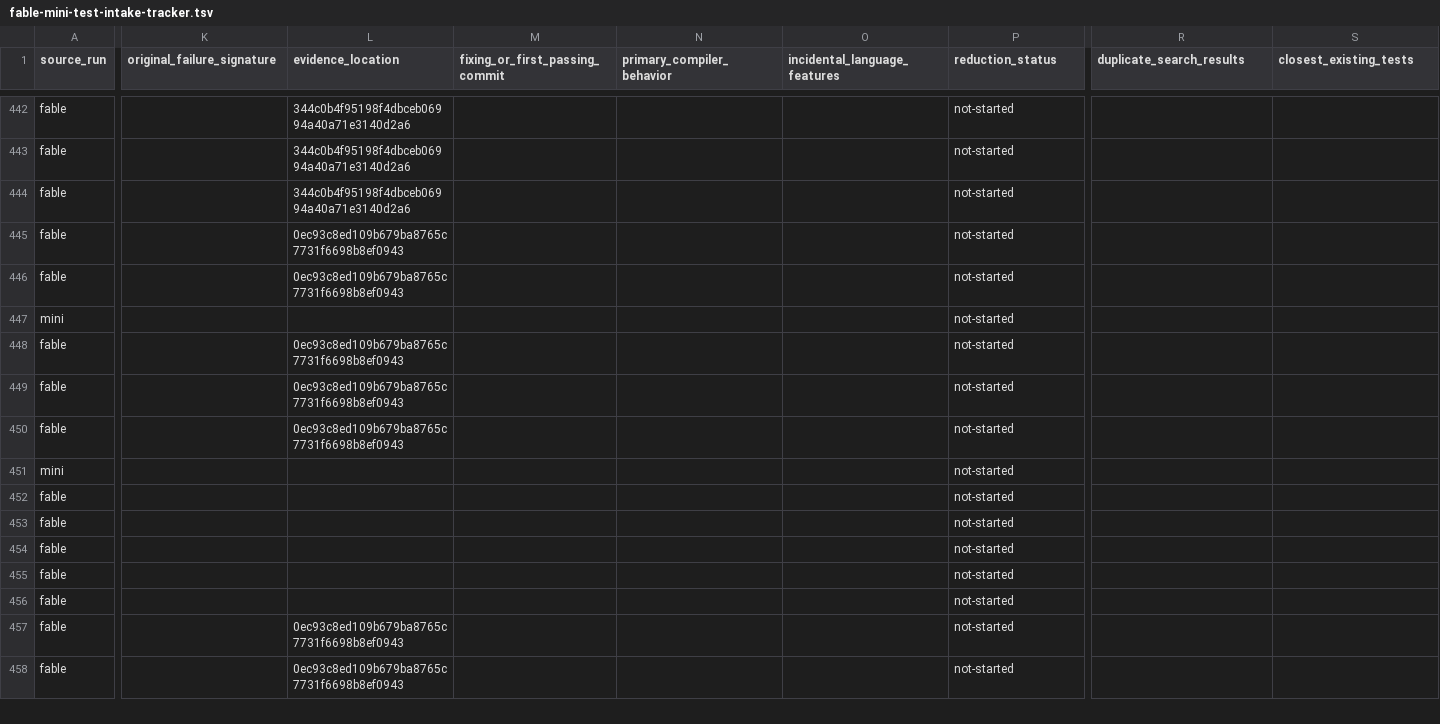
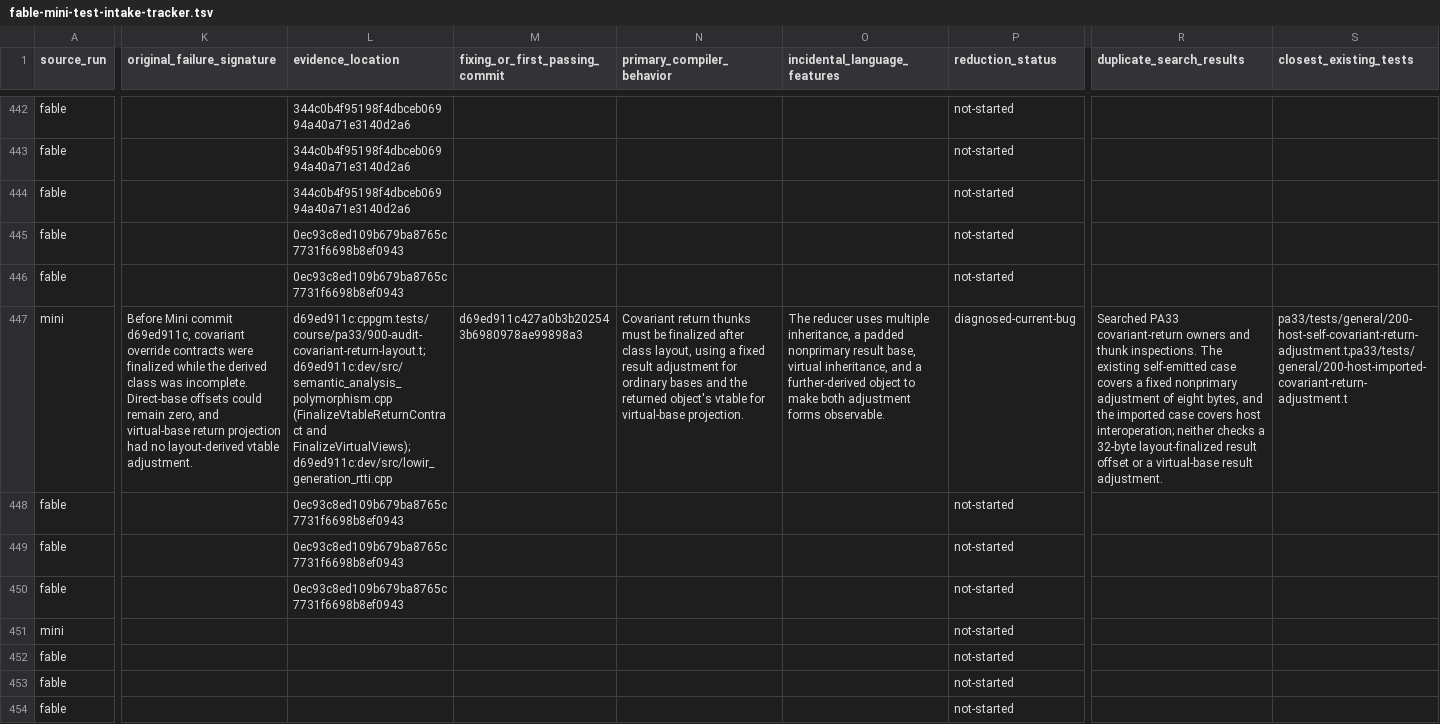
Before and after one commit to vishvananda/cppgm-extended, a TSV file: docs/fable-mini-test-intake-tracker.tsv, drawn as a sheet; only a part is shown, gaps mark what is left out; the shorter side is filled out with more unchanged rows; the diff covers the shown part only; the diff names each change by its address in the sheet, - before the commit and + after, or states it on an @@ line.

Commit message:
Record covariant return layout compiler bug

```diff
--- a/docs/fable-mini-test-intake-tracker.tsv
+++ b/docs/fable-mini-test-intake-tracker.tsv
-K447 (original_failure_signature): (empty)
+K447 (original_failure_signature): Before Mini commit d69ed911c, covariant override contracts were finalized while the derived class was incomplete. Direct-base offsets could remain zero, and virtual-base return projection had no layout-derived vtable adjustment.
-L447 (evidence_location): (empty)
+L447 (evidence_location): d69ed911c:cppgm.tests/course/pa33/900-audit-covariant-return-layout.t;d69ed911c:dev/src/semantic_analysis_polymorphism.cpp (FinalizeVtableReturnContract and FinalizeVirtualViews);d69ed911c:dev/src/lowir_generation_rtti.cpp
-M447 (fixing_or_first_passing_commit): (empty)
+M447 (fixing_or_first_passing_commit): d69ed911c427a0b3b202543b6980978ae99898a3
-N447 (primary_compiler_behavior): (empty)
+N447 (primary_compiler_behavior): Covariant return thunks must be finalized after class layout, using a fixed result adjustment for ordinary bases and the returned object's vtable for virtual-base projection.
-O447 (incidental_language_features): (empty)
+O447 (incidental_language_features): The reducer uses multiple inheritance, a padded nonprimary result base, virtual inheritance, and a further-derived object to make both adjustment forms observable.
-P447 (reduction_status): not-started
+P447 (reduction_status): diagnosed-current-bug
-R447 (duplicate_search_results): (empty)
+R447 (duplicate_search_results): Searched PA33 covariant-return owners and thunk inspections. The existing self-emitted case covers a fixed nonprimary adjustment of eight bytes, and the imported case covers host interoperation; neither checks a 32-byte layout-finalized result offset or a virtual-base result adjustment.
-S447 (closest_existing_tests): (empty)
+S447 (closest_existing_tests): pa33/tests/general/200-host-self-covariant-return-adjustment.t;pa33/tests/general/200-host-imported-covariant-return-adjustment.t
```
Also changed, not shown: 8 edited cells elsewhere in this file.
